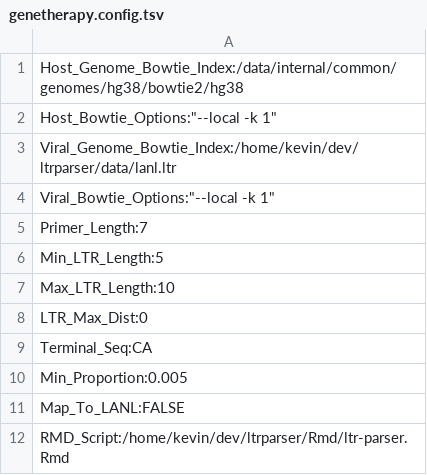
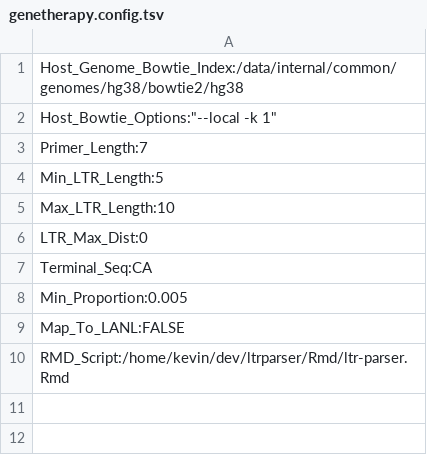
Before and after one commit to BushmanLab/ltrparser, a TSV file: config/genetherapy.config.tsv, drawn as a sheet.

Commit message:
fixed configs

```diff
--- a/config/genetherapy.config.tsv
+++ b/config/genetherapy.config.tsv
@@ -2,4 +2,2 @@ Host_Genome_Bowtie_Index:/data/internal/common/genomes/hg38/bowtie2/hg38
 Host_Bowtie_Options:"--local -k 1"
-Viral_Genome_Bowtie_Index:/home/kevin/dev/ltrparser/data/lanl.ltr
-Viral_Bowtie_Options:"--local -k 1"
 Primer_Length:7
```
